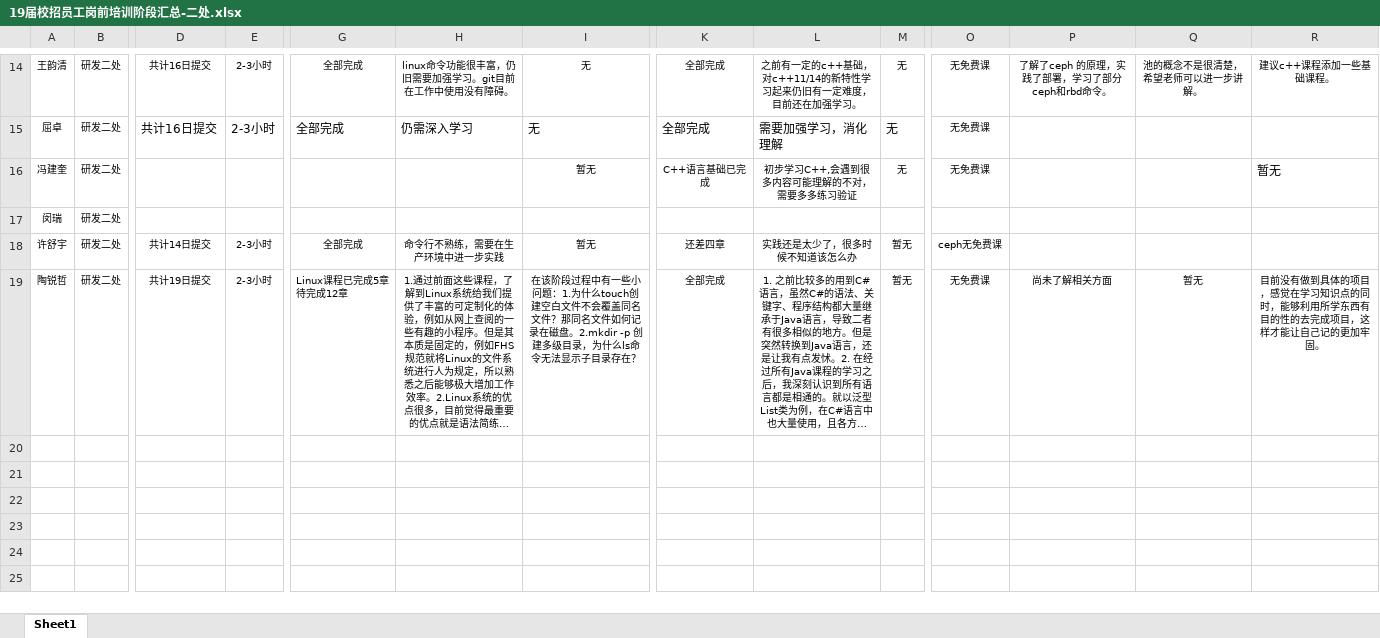
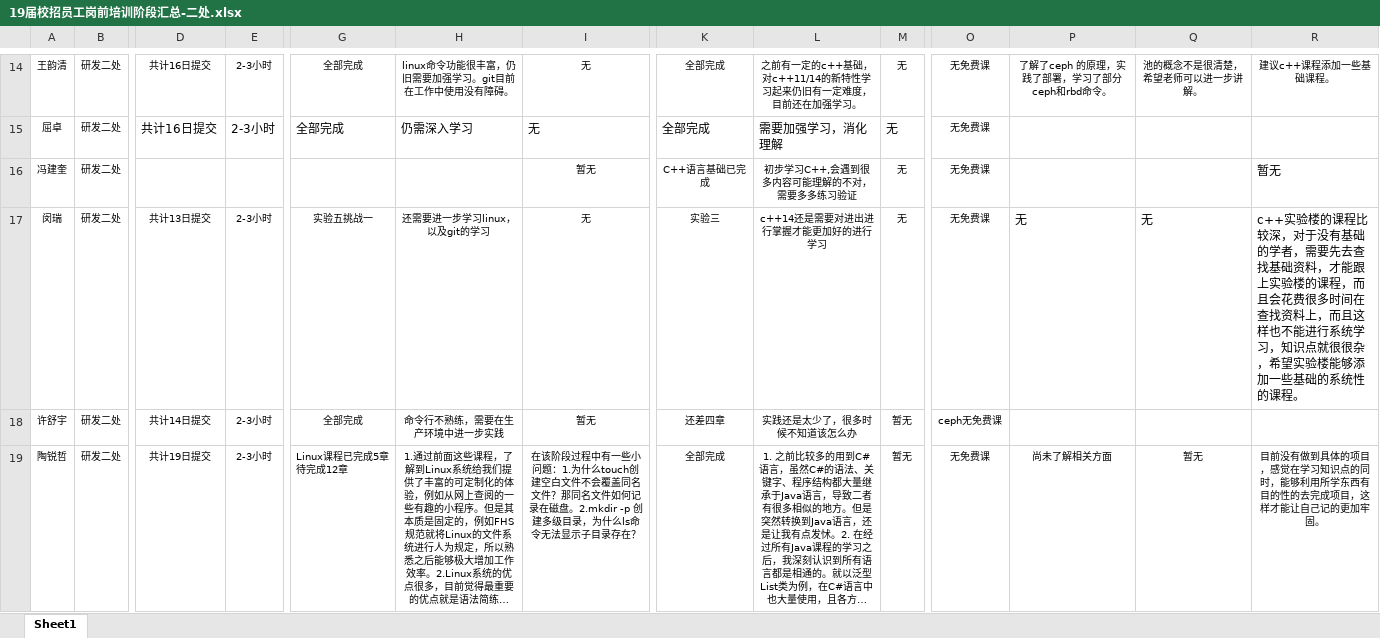
Before and after one commit to inspurcloudgroup/rd2, an Excel workbook: 19届校招员工岗前培训阶段汇总-二处.xlsx, sheet Sheet1, drawn as a sheet; only a part is shown, gaps mark what is left out; long unchanged cells end in …; values as stored, in another font and other column widths than the file's, no borders; the diff names each change by its address in the sheet, - before the commit and + after, or states it on an @@ line.

Commit message:
汇总闵瑞阶段学习总结

```diff
--- a/19届校招员工岗前培训阶段汇总-二处.xlsx (sheet Sheet1)
+++ b/19届校招员工岗前培训阶段汇总-二处.xlsx (sheet Sheet1)
-D17: (empty)
+D17: 共计13日提交
-E17: (empty)
+E17: 2-3小时
-G17: (empty)
+G17: 实验五挑战一
-H17: (empty)
+H17: 还需要进一步学习linux，以及git的学习
-I17: (empty)
+I17: 无
-K17: (empty)
+K17: 实验三
-L17: (empty)
+L17: c++14还是需要对进出进行掌握才能更加好的进行学习
-M17: (empty)
+M17: 无
-O17: (empty)
+O17: 无免费课
-P17: (empty)
+P17: 无
-Q17: (empty)
+Q17: 无
-R17: (empty)
+R17: c++实验楼的课程比较深，对于没有基础的学者，需要先去查找基础资料，才能跟上实验楼的课程，而且会花费很多时间在查找资料上，而且这样也不能进行系统学习，知识点就很很杂，希望实验楼能够添加一些基础的系统性的课程。
```
